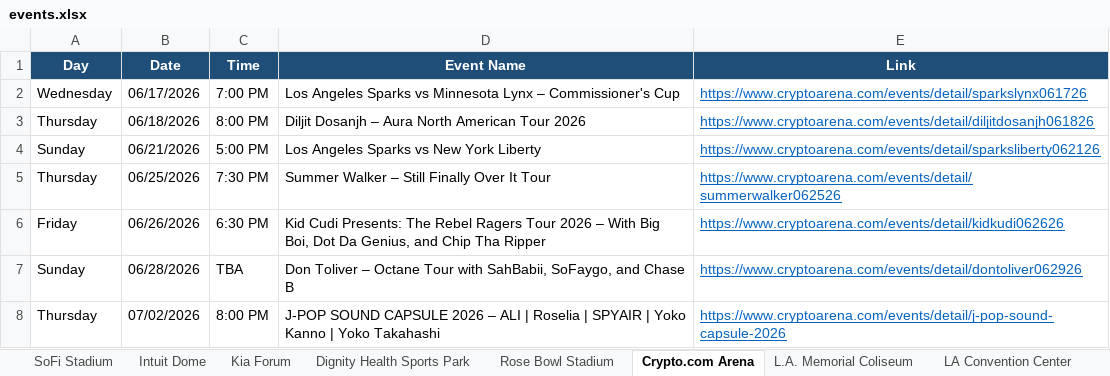
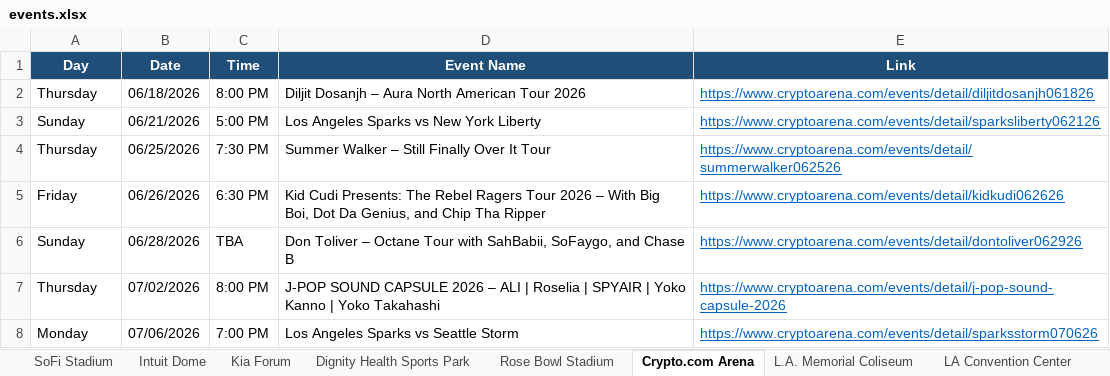
Before and after one commit to hannahlee-vzw/southern_california_events, an Excel workbook: docs/events.xlsx, sheet Crypto.com Arena, drawn as a sheet; only a part is shown; the shorter side is filled out with more unchanged rows; values as stored, in another font and other column widths than the file's, no borders; the diff names each change by its address in the sheet, - before the commit and + after, or states it on an @@ line.

```diff
--- a/docs/events.xlsx (sheet Crypto.com Arena)
+++ b/docs/events.xlsx (sheet Crypto.com Arena)
-row 2: Wednesday | 06/17/2026 | 7:00 PM | Los Angeles Sparks vs Minnesota Lynx – Commissioner's Cup | https://www.cryptoarena.com/events/detail/sparkslynx061726
```
Also changed, not shown: sheet Past Events, sheet Rose Bowl Stadium, sheet LA Convention Center, sheet Dodger Stadium, sheet SoFi Stadium, sheet Intuit Dome, 1 more sheet, 3 other files.
